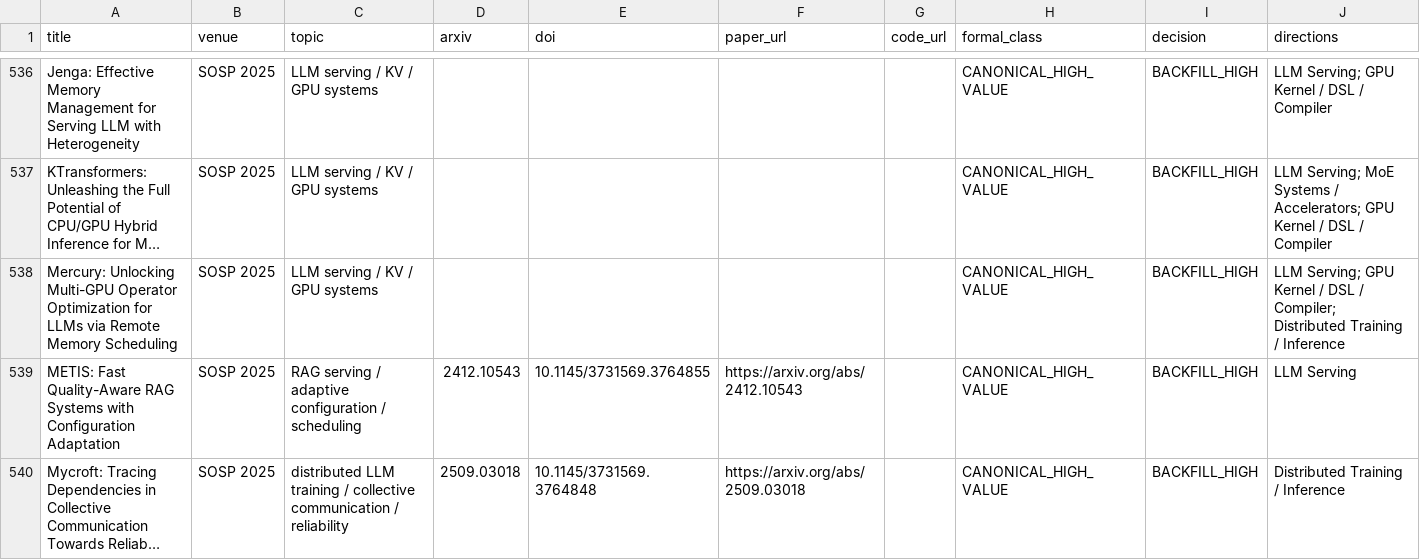
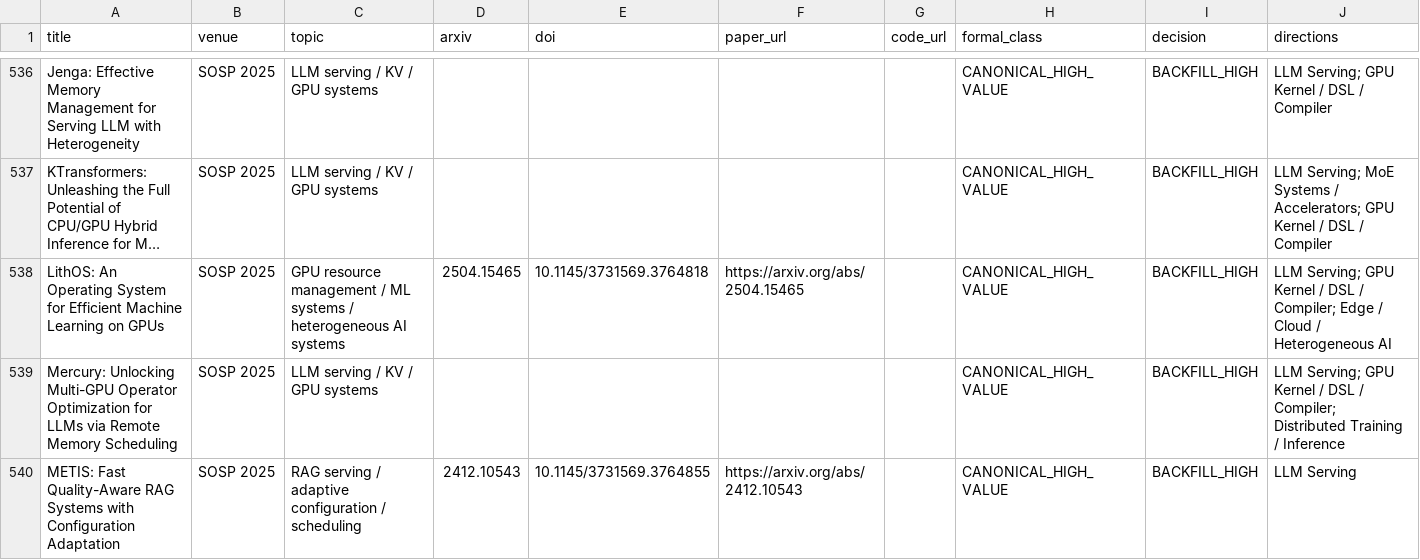
Before and after one commit to WangZhican/efficient-ml-landscape, a CSV file: data/papers.csv, drawn as a sheet; only a part is shown, gaps mark what is left out; the shorter side is filled out with more unchanged rows; long unchanged cells end in …; the diff names each change by its address in the sheet, - before the commit and + after, or states it on an @@ line.

Commit message:
Add missing SOSP 2025 LithOS paper

```diff
--- a/data/papers.csv
+++ b/data/papers.csv
+row 538: LithOS: An Operating System for Efficient Machine Learning on GPUs | SOSP 2025 | GPU resource management / ML systems / heterogeneous AI systems | 2504.15465 | 10.1145/3731569.3764818 | https://arxiv.org/abs/2504.15465 |  | CANONICAL_HIGH_VALUE | BACKFILL_HIGH | LLM Serving; GPU Kernel / DSL / Compiler; Edge / Cloud / Heterogeneous AI
```
Also changed, not shown: 7 other files.
